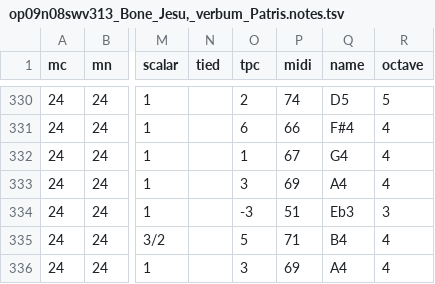
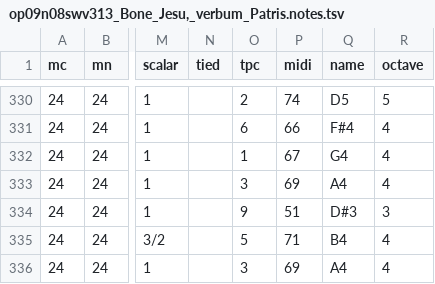
Before and after one commit to DCMLab/kleine_geistliche_konzerte, a TSV file: notes/op09n08swv313_Bone_Jesu,_verbum_Patris.notes.tsv, drawn as a sheet; only a part is shown, gaps mark what is left out; the diff names each change by its address in the sheet, - before the commit and + after, or states it on an @@ line.

```diff
--- a/notes/op09n08swv313_Bone_Jesu,_verbum_Patris.notes.tsv
+++ b/notes/op09n08swv313_Bone_Jesu,_verbum_Patris.notes.tsv
-O334 (tpc): -3
+O334 (tpc): 9
-Q334 (name): Eb3
+Q334 (name): D#3
```
Also changed, not shown: harmonies/op09n08swv313_Bone_Jesu,_verbum_Patris.harmonies.tsv, reviewed/op09n08swv313_Bone_Jesu,_verbum_Patris_reviewed.tsv, 4 other files.
